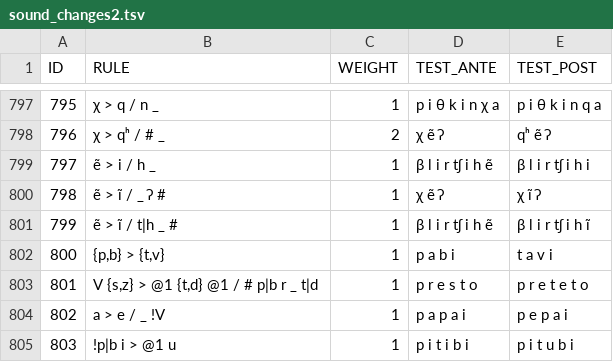
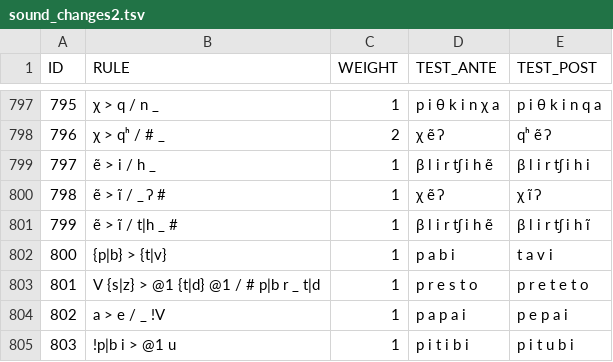
Before and after one commit to tresoldi/cambio, a TSV file: resources/sound_changes2.tsv, drawn as a sheet; only a part is shown, gaps mark what is left out.

```diff
--- a/resources/sound_changes2.tsv
+++ b/resources/sound_changes2.tsv
@@ -801,4 +801,4 @@ ID	RULE	WEIGHT	TEST_ANTE	TEST_POST
 799	ẽ > ĩ / t|h _ #	1	β l i r tʃ i h ẽ	β l i r tʃ i h ĩ
-800	{p,b} > {t,v}	1	p a b i	t a v i
-801	V {s,z} > @1 {t,d} @1 / # p|b r _ t|d	1	p r e s t o	p r e t e t o
+800	{p|b} > {t|v}	1	p a b i	t a v i
+801	V {s|z} > @1 {t|d} @1 / # p|b r _ t|d	1	p r e s t o	p r e t e t o
 802	a > e / _ !V	1	p a p a i	p e p a i
```
Also changed, not shown: 1 other file.
